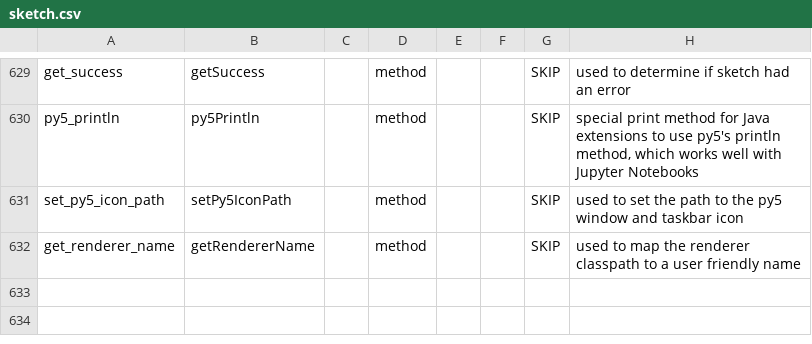
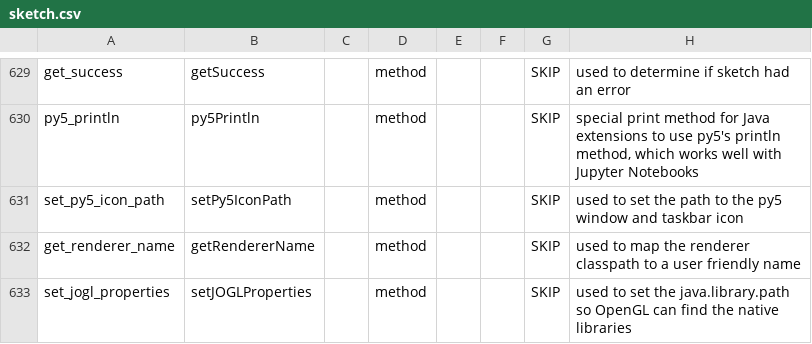
Before and after one commit to py5coding/py5generator, a CSV file: py5_resources/data/sketch.csv, drawn as a sheet; only a part is shown, gaps mark what is left out; the diff names each change by its address in the sheet, - before the commit and + after, or states it on an @@ line.

Commit message:
set library path to load jogl native libraries

```diff
--- a/py5_resources/data/sketch.csv
+++ b/py5_resources/data/sketch.csv
+row 633: set_jogl_properties | setJOGLProperties |  | method |  |  | SKIP | used to set the java.library.path so OpenGL can find the native libraries
```
Also changed, not shown: 2 other files.
